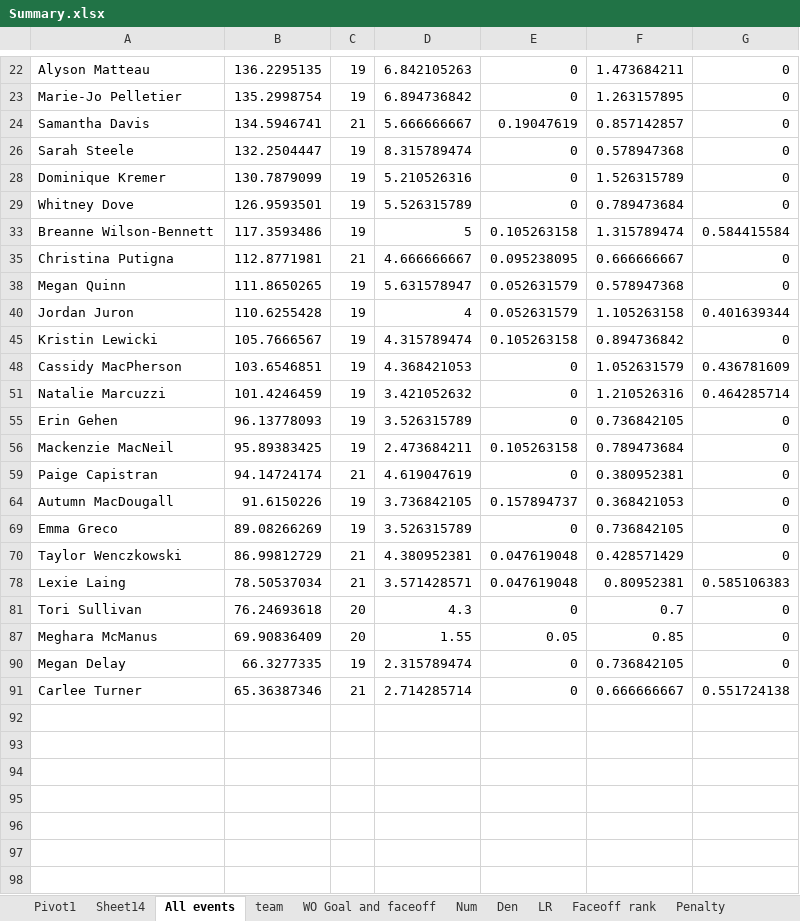
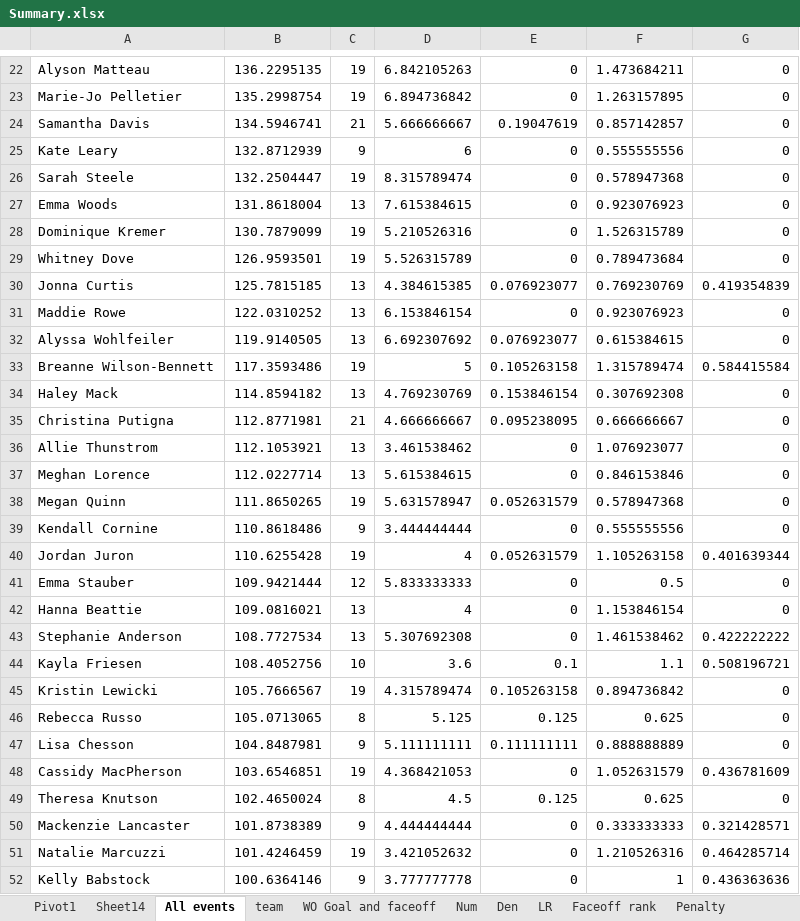
Before and after one commit to AlvinLok/Team_White_MMA_Datathon_2022, an Excel workbook: alvin/Summary.xlsx, sheet All events, drawn as a sheet; only a part is shown, gaps mark what is left out; the shorter side is filled out with more unchanged rows; values as stored, in another font and other column widths than the file's, no borders; conditional formats not drawn; the diff covers the shown part only; the diff names each change by its address in the sheet, - before the commit and + after, or states it on an @@ line.

```diff
--- a/alvin/Summary.xlsx (sheet All events)
+++ b/alvin/Summary.xlsx (sheet All events)
@@ row 25 unhidden: Kate Leary | 132.8712939 | 9 | 6 | 0 | 0.555555556 | 0 @@
@@ row 27 unhidden: Emma Woods | 131.8618004 | 13 | 7.615384615 | 0 | 0.923076923 | 0 @@
@@ row 30 unhidden: Jonna Curtis | 125.7815185 | 13 | 4.384615385 | 0.076923077 | 0.769230769 | 0.419354839 @@
@@ row 31 unhidden: Maddie Rowe | 122.0310252 | 13 | 6.153846154 | 0 | 0.923076923 | 0 @@
@@ row 32 unhidden: Alyssa Wohlfeiler | 119.9140505 | 13 | 6.692307692 | 0.076923077 | 0.615384615 | 0 @@
@@ row 34 unhidden: Haley Mack | 114.8594182 | 13 | 4.769230769 | 0.153846154 | 0.307692308 | 0 @@
@@ row 36 unhidden: Allie Thunstrom | 112.1053921 | 13 | 3.461538462 | 0 | 1.076923077 | 0 @@
@@ row 37 unhidden: Meghan Lorence | 112.0227714 | 13 | 5.615384615 | 0 | 0.846153846 | 0 @@
@@ row 39 unhidden: Kendall Cornine | 110.8618486 | 9 | 3.444444444 | 0 | 0.555555556 | 0 @@
@@ row 41 unhidden: Emma Stauber | 109.9421444 | 12 | 5.833333333 | 0 | 0.5 | 0 @@
@@ row 42 unhidden: Hanna Beattie | 109.0816021 | 13 | 4 | 0 | 1.153846154 | 0 @@
@@ row 43 unhidden: Stephanie Anderson | 108.7727534 | 13 | 5.307692308 | 0 | 1.461538462 | 0.422222222 @@
@@ row 44 unhidden: Kayla Friesen | 108.4052756 | 10 | 3.6 | 0.1 | 1.1 | 0.508196721 @@
@@ row 46 unhidden: Rebecca Russo | 105.0713065 | 8 | 5.125 | 0.125 | 0.625 | 0 @@
@@ row 47 unhidden: Lisa Chesson | 104.8487981 | 9 | 5.111111111 | 0.111111111 | 0.888888889 | 0 @@
@@ row 49 unhidden: Theresa Knutson | 102.4650024 | 8 | 4.5 | 0.125 | 0.625 | 0 @@
@@ row 50 unhidden: Mackenzie Lancaster | 101.8738389 | 9 | 4.444444444 | 0 | 0.333333333 | 0.321428571 @@
@@ row 52 unhidden: Kelly Babstock | 100.6364146 | 9 | 3.777777778 | 0 | 1 | 0.436363636 @@
```
Also changed, not shown: 74 hidden or unhidden rows elsewhere in this sheet, sheet team, sheet Num, 5 other files.
